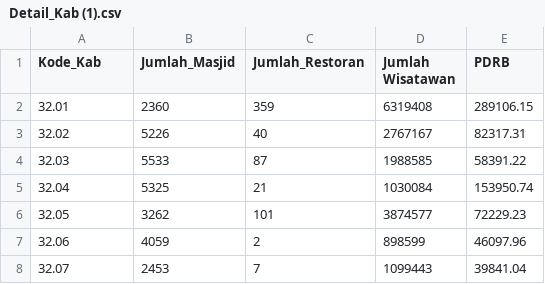
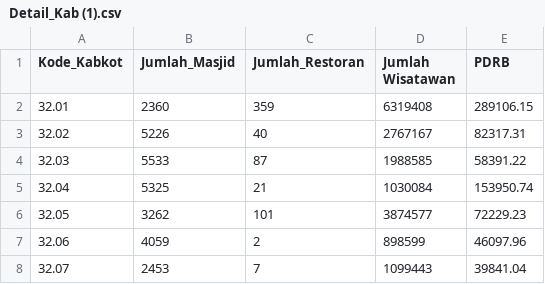
Before and after one commit to ngurahsentana24/ngurah, a CSV file: Detail_Kab (1).csv, drawn as a sheet; only a part is shown.

Commit message:
Update Detail_Kab (1).csv

```diff
--- a/Detail_Kab (1).csv
+++ b/Detail_Kab (1).csv
@@ -1,2 +1,2 @@
-"Kode_Kab","Jumlah_Masjid","Jumlah_Restoran","Jumlah Wisatawan","PDRB"
+"Kode_Kabkot","Jumlah_Masjid","Jumlah_Restoran","Jumlah Wisatawan","PDRB"
 32.01,2360,359,6319408,289106.15
```
